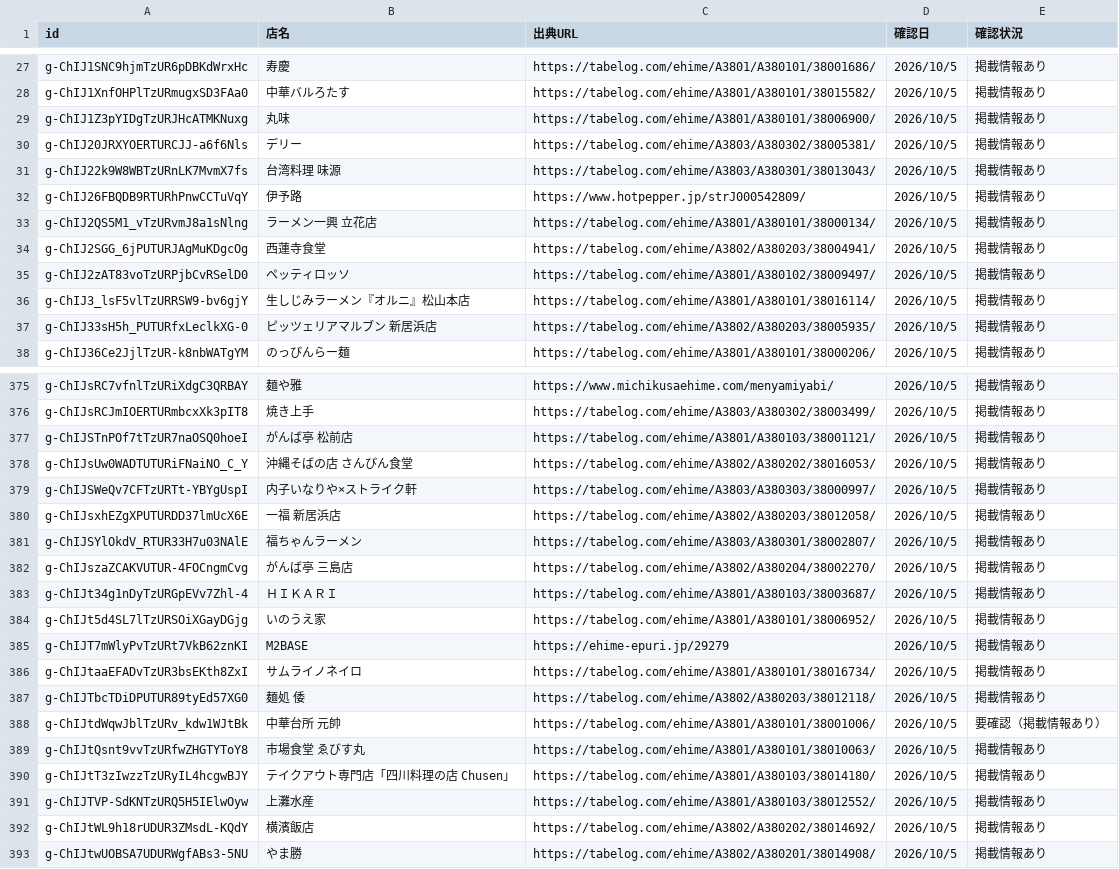
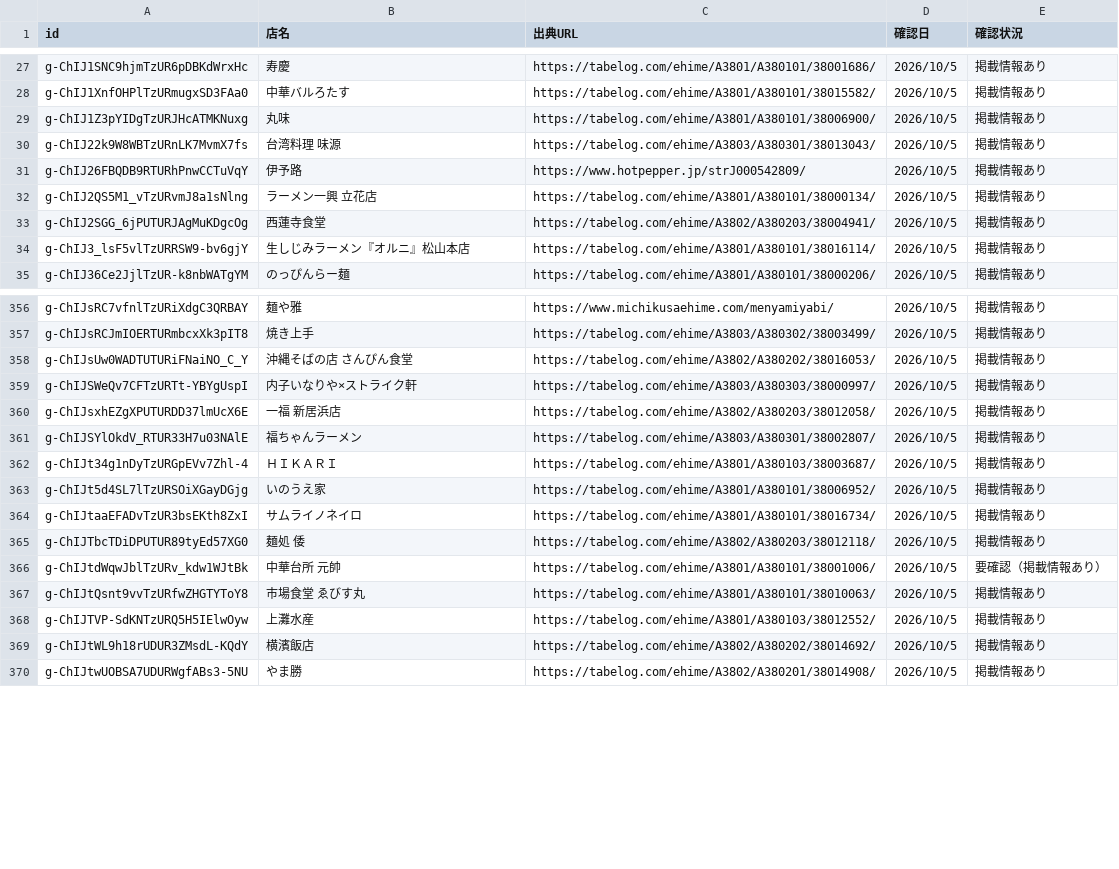
Before and after one commit to uskpn/ramen38, a CSV file: data/hours-sources.csv, drawn as a sheet; only a part is shown, gaps mark what is left out; the diff covers the shown part only; the diff names each change by its address in the sheet, - before the commit and + after, or states it on an @@ line.

```diff
--- a/data/hours-sources.csv
+++ b/data/hours-sources.csv
-row 30: g-ChIJ20JRXYOERTURCJJ-a6f6Nls | デリー | https://tabelog.com/ehime/A3803/A380302/38005381/ | 2026/10/5 | 掲載情報あり
-row 35: g-ChIJ2zAT83voTzURPjbCvRSelD0 | ペッティロッソ | https://tabelog.com/ehime/A3801/A380102/38009497/ | 2026/10/5 | 掲載情報あり
-row 37: g-ChIJ33sH5h_PUTURfxLeclkXG-0 | ピッツェリアマルブン 新居浜店 | https://tabelog.com/ehime/A3802/A380203/38005935/ | 2026/10/5 | 掲載情報あり
-row 377: g-ChIJSTnPOf7tTzUR7naOSQ0hoeI | がんば亭 松前店 | https://tabelog.com/ehime/A3801/A380103/38001121/ | 2026/10/5 | 掲載情報あり
-row 382: g-ChIJszaZCAKVUTUR-4FOCngmCvg | がんば亭 三島店 | https://tabelog.com/ehime/A3802/A380204/38002270/ | 2026/10/5 | 掲載情報あり
-row 385: g-ChIJT7mWlyPvTzURt7VkB62znKI | M2BASE | https://ehime-epuri.jp/29279 | 2026/10/5 | 掲載情報あり
-row 390: g-ChIJtT3zIwzzTzURyIL4hcgwBJY | テイクアウト専門店「四川料理の店 Chusen」 | https://tabelog.com/ehime/A3801/A380103/38014180/ | 2026/10/5 | 掲載情報あり
```
Also changed, not shown: 27 removed rows elsewhere in this file, data/tags.csv, 3 other files.
